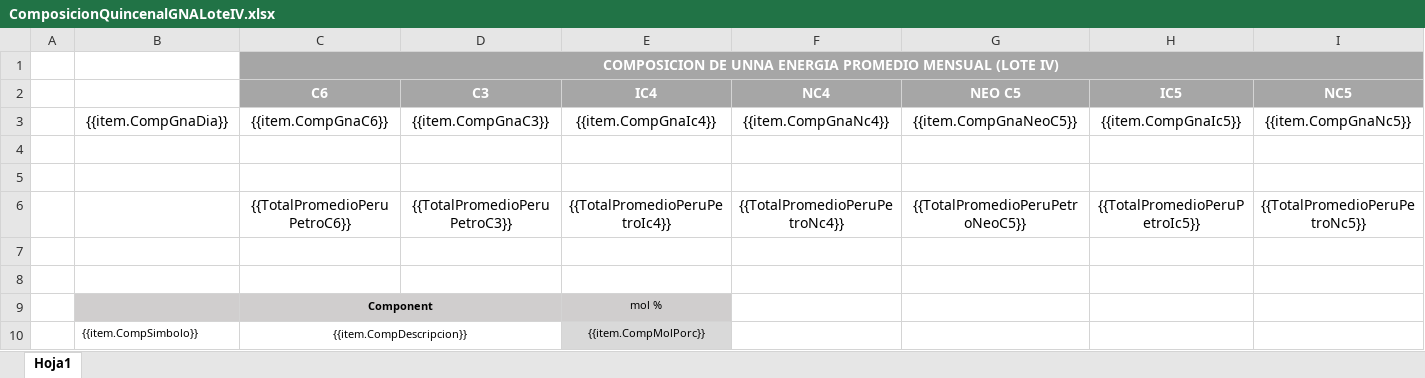
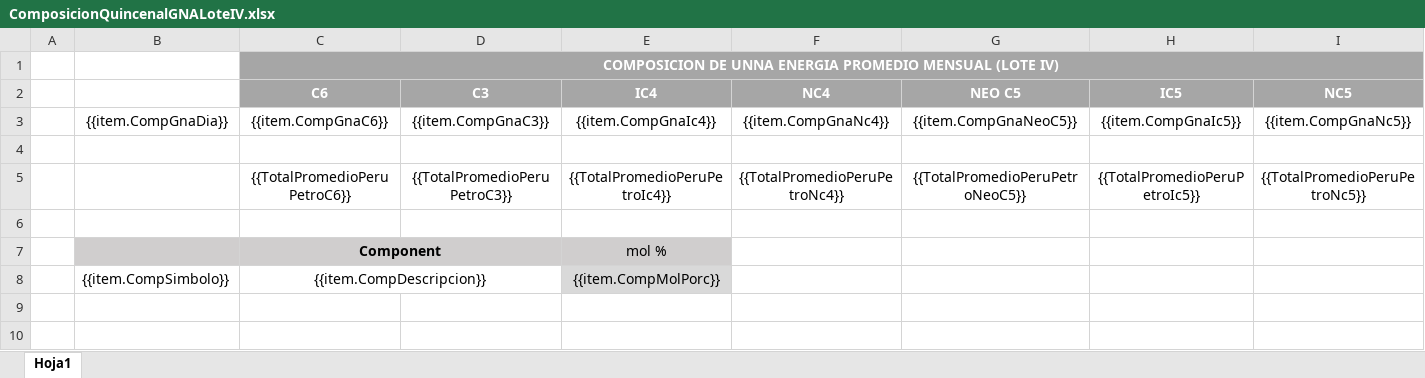
Before and after one commit to extspperu/UnnaReportesOperativos, an Excel workbook: Unna.OperationalReport.WebSite/wwwroot/plantillas/reporte/quincenal/ComposicionQuincenalGNALoteIV.xlsx, sheet Hoja1, drawn as a sheet; only a part is shown; values as stored, in another font and other column widths than the file's, no borders; charts and pictures not drawn; removed rows and columns are numbered as before the commit, all else as after; rows hold the shown columns only; the diff names each change by its address in the sheet, - before the commit and + after, or states it on an @@ line.

Commit message:
exportar en pdf en una sola hoja. Tamaño  de Hoja

```diff
--- a/Unna.OperationalReport.WebSite/wwwroot/plantillas/reporte/quincenal/ComposicionQuincenalGNALoteIV.xlsx (sheet Hoja1)
+++ b/Unna.OperationalReport.WebSite/wwwroot/plantillas/reporte/quincenal/ComposicionQuincenalGNALoteIV.xlsx (sheet Hoja1)
-row 5: (empty)
-row 7: (empty)
@@ C7 text size: larger @@
@@ E7:E8 text size: larger @@
@@ B8:C8 text size: larger @@
```
Also changed, not shown: charts or pictures, 4 other files.
